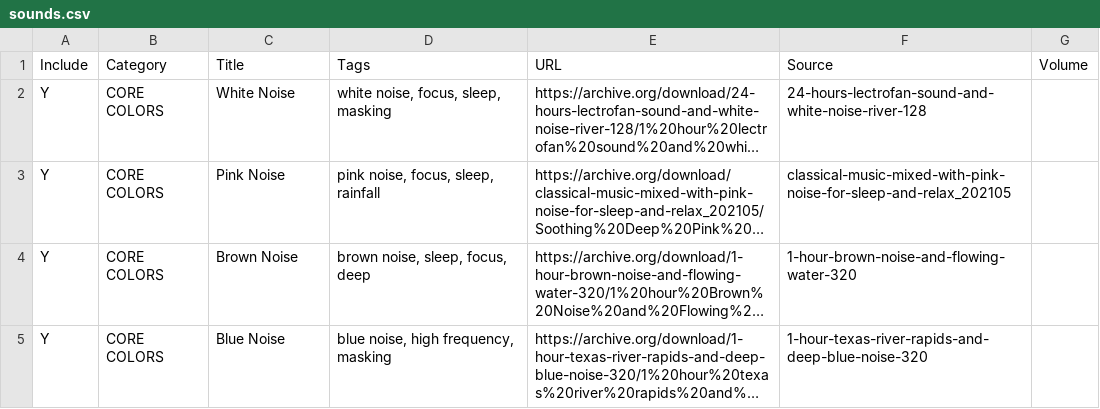
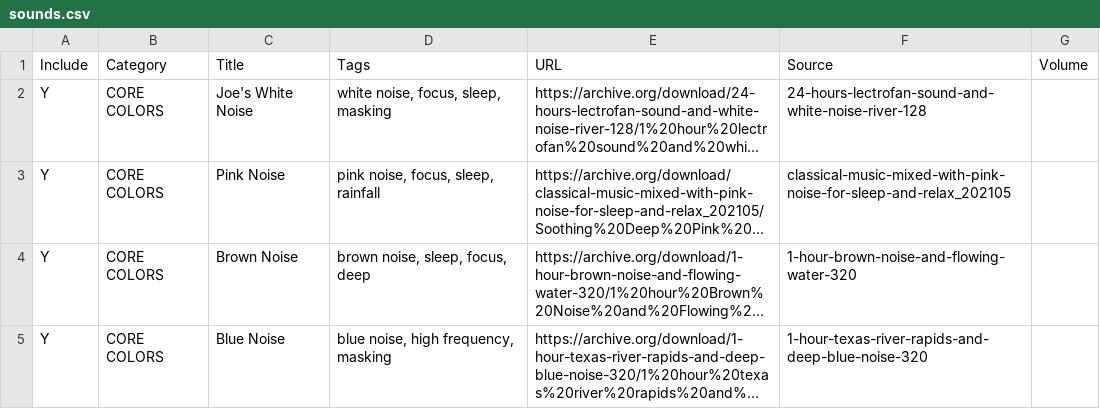
Before and after one commit to jhselby/ColorNoise, a CSV file: sounds.csv, drawn as a sheet; only a part is shown; long unchanged cells end in …; the diff names each change by its address in the sheet, - before the commit and + after, or states it on an @@ line.

Commit message:
Add files via upload

```diff
--- a/sounds.csv
+++ b/sounds.csv
-C2 (Title): White Noise
+C2 (Title): Joe's White Noise
```
